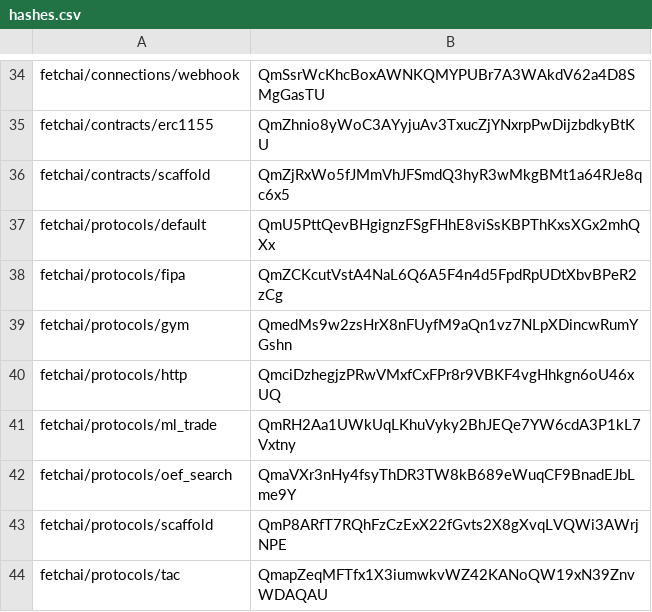
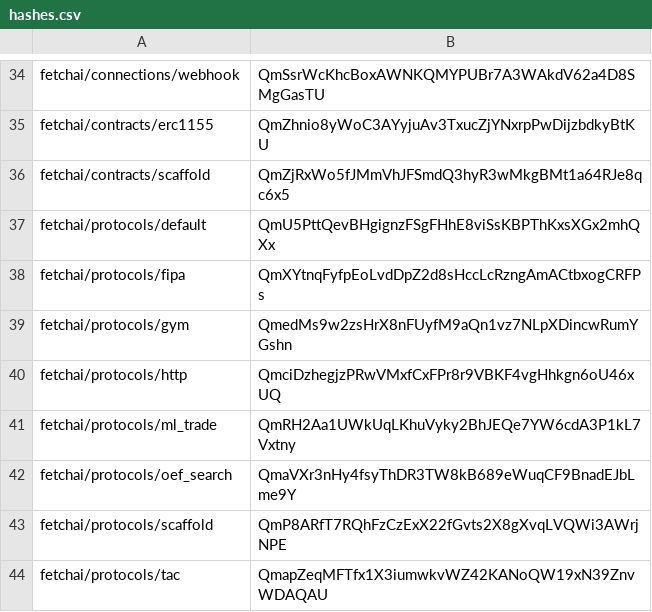
Before and after one commit to fetchai/agents-aea, a CSV file: packages/hashes.csv, drawn as a sheet; only a part is shown, gaps mark what is left out.

```diff
--- a/packages/hashes.csv
+++ b/packages/hashes.csv
@@ -37,3 +37,3 @@ fetchai/contracts/scaffold,QmZjRxWo5fJMmVhJFSmdQ3hyR3wMkgBMt1a64RJe8qc6x5
 fetchai/protocols/default,QmU5PttQevBHgignzFSgFHhE8viSsKBPThKxsXGx2mhQXx
-fetchai/protocols/fipa,QmZCKcutVstA4NaL6Q6A5F4n4d5FpdRpUDtXbvBPeR2zCg
+fetchai/protocols/fipa,QmXYtnqFyfpEoLvdDpZ2d8sHccLcRzngAmACtbxogCRFPs
 fetchai/protocols/gym,QmedMs9w2zsHrX8nFUyfM9aQn1vz7NLpXDincwRumYGshn
```
Also changed, not shown: 7 other files.
